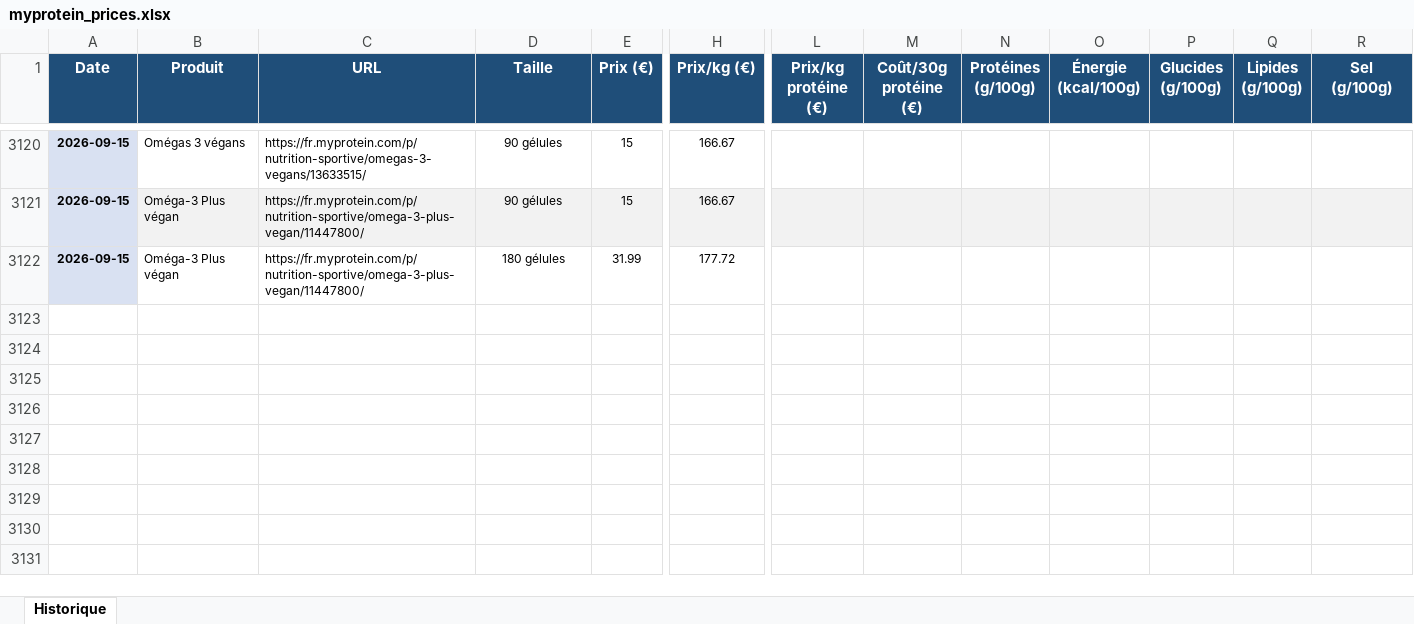
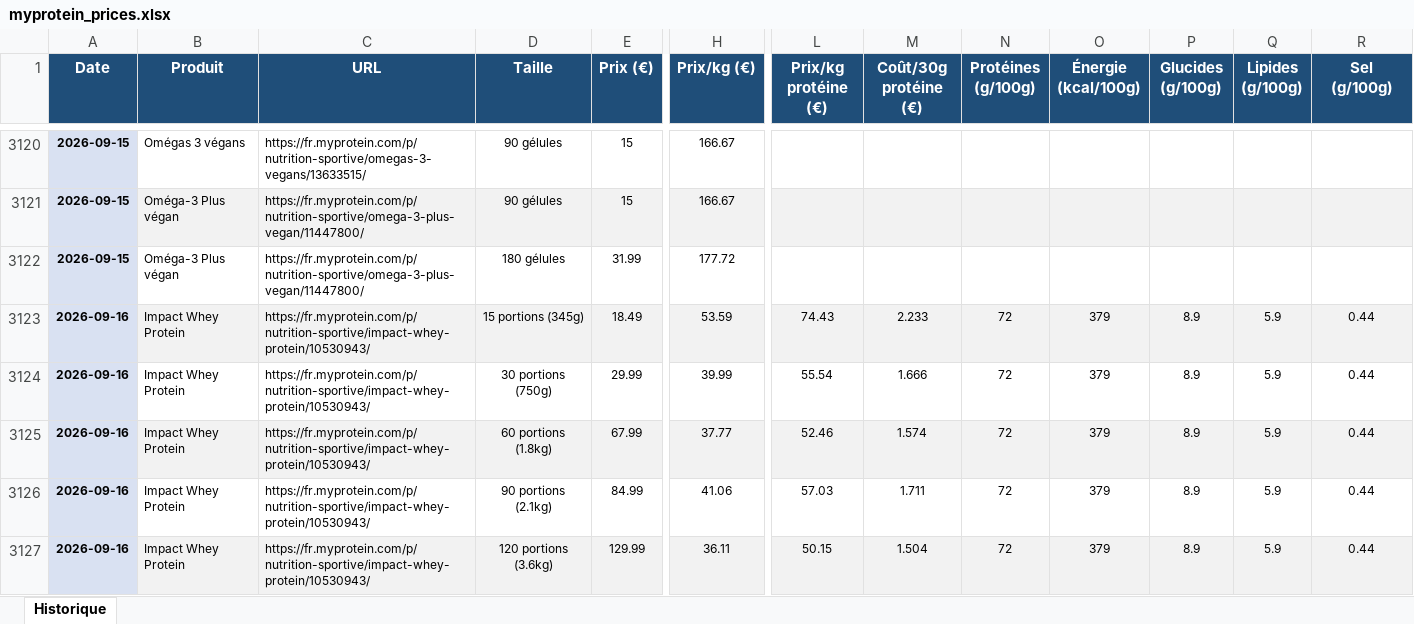
Before and after one commit to Aurel456/whey_price_tracker, an Excel workbook: myprotein_prices.xlsx, sheet Historique, drawn as a sheet; only a part is shown, gaps mark what is left out; values as stored, in another font and other column widths than the file's, no borders; rows hold the shown columns only; the diff covers the shown part only; the diff names each change by its address in the sheet, - before the commit and + after, or states it on an @@ line.

```diff
--- a/myprotein_prices.xlsx (sheet Historique)
+++ b/myprotein_prices.xlsx (sheet Historique)
+row 3123: 2026-09-16 | Impact Whey Protein | https://fr.myprotein.com/p/nutrition-sportive/impact-whey-protein/10530943/ | 15 portions (345g) | 18.49 | 53.59 | 74.43 | 2.233 | 72 | 379 | 8.9 | 5.9 | 0.44
+row 3124: 2026-09-16 | Impact Whey Protein | https://fr.myprotein.com/p/nutrition-sportive/impact-whey-protein/10530943/ | 30 portions (750g) | 29.99 | 39.99 | 55.54 | 1.666 | 72 | 379 | 8.9 | 5.9 | 0.44
+row 3125: 2026-09-16 | Impact Whey Protein | https://fr.myprotein.com/p/nutrition-sportive/impact-whey-protein/10530943/ | 60 portions (1.8kg) | 67.99 | 37.77 | 52.46 | 1.574 | 72 | 379 | 8.9 | 5.9 | 0.44
+row 3126: 2026-09-16 | Impact Whey Protein | https://fr.myprotein.com/p/nutrition-sportive/impact-whey-protein/10530943/ | 90 portions (2.1kg) | 84.99 | 41.06 | 57.03 | 1.711 | 72 | 379 | 8.9 | 5.9 | 0.44
+row 3127: 2026-09-16 | Impact Whey Protein | https://fr.myprotein.com/p/nutrition-sportive/impact-whey-protein/10530943/ | 120 portions (3.6kg) | 129.99 | 36.11 | 50.15 | 1.504 | 72 | 379 | 8.9 | 5.9 | 0.44
```
Also changed, not shown: 33 added rows elsewhere in this sheet, 6 other files.
